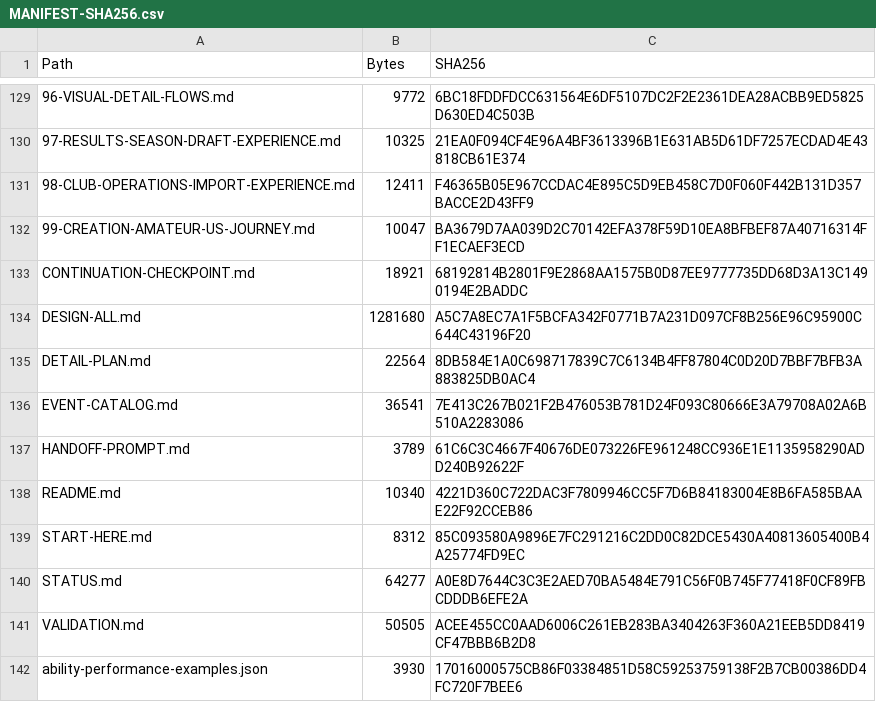
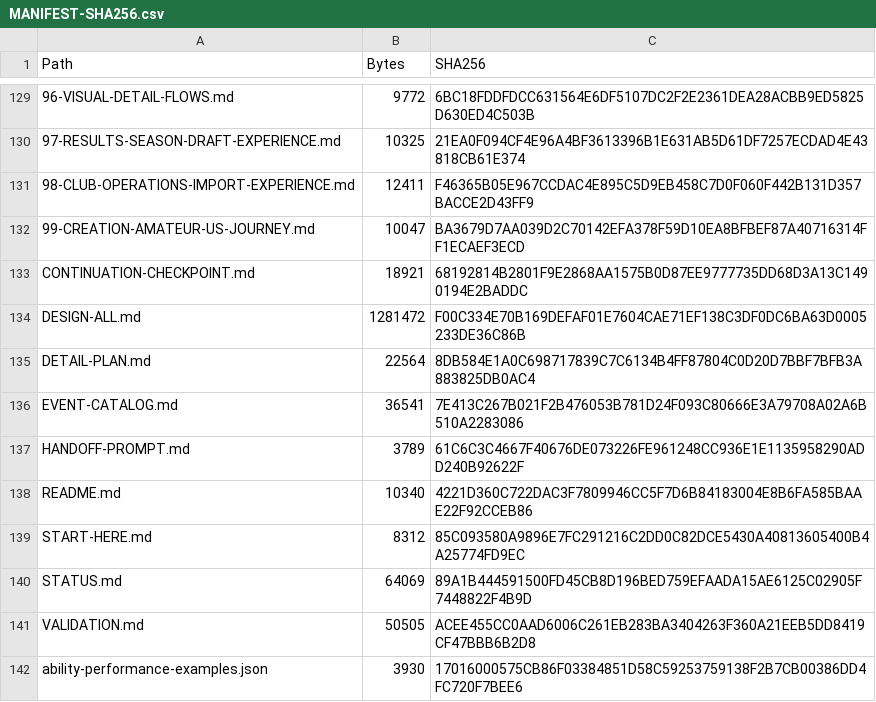
Before and after one commit to bossxor/baseball_Career, a CSV file: docs/design/MANIFEST-SHA256.csv, drawn as a sheet; only a part is shown, gaps mark what is left out; the diff names each change by its address in the sheet, - before the commit and + after, or states it on an @@ line.

```diff
--- a/docs/design/MANIFEST-SHA256.csv
+++ b/docs/design/MANIFEST-SHA256.csv
-B134 (Bytes): 1281680
+B134 (Bytes): 1281472
-C134 (SHA256): A5C7A8EC7A1F5BCFA342F0771B7A231D097CF8B256E96C95900C644C43196F20
+C134 (SHA256): F00C334E70B169DEFAF01E7604CAE71EF138C3DF0DC6BA63D0005233DE36C86B
-B140 (Bytes): 64277
+B140 (Bytes): 64069
-C140 (SHA256): A0E8D7644C3C3E2AED70BA5484E791C56F0B745F77418F0CF89FBCDDDB6EFE2A
+C140 (SHA256): 89A1B444591500FD45CB8D196BED759EFAADA15AE6125C02905F7448822F4B9D
```
Also changed, not shown: 9 other files.
